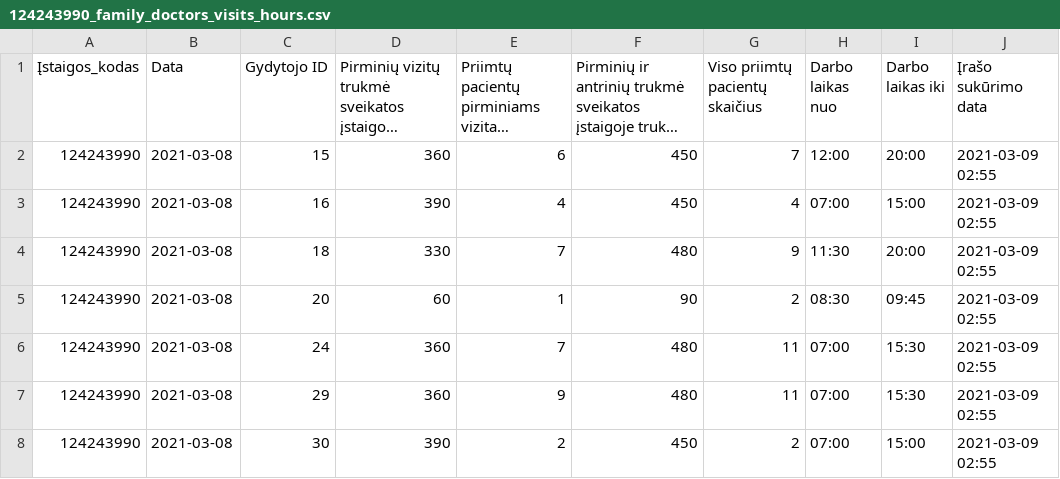
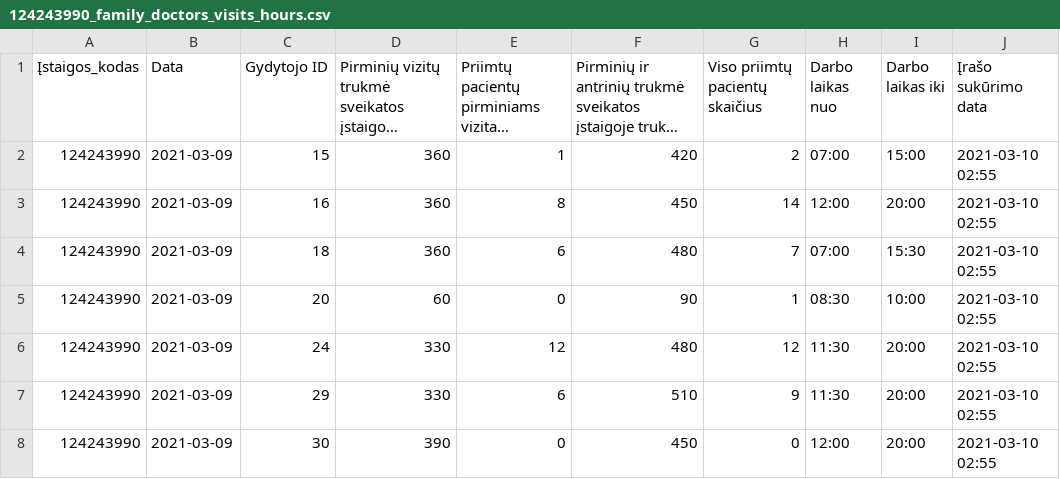
Before and after one commit to vilnius/naujininku-poliklinika, a CSV file: 124243990_family_doctors_visits_hours.csv, drawn as a sheet; only a part is shown; long unchanged cells end in …; the diff covers the shown part only; the diff names each change by its address in the sheet, - before the commit and + after, or states it on an @@ line.

```diff
--- a/124243990_family_doctors_visits_hours.csv
+++ b/124243990_family_doctors_visits_hours.csv
-B2:B8 (Data): 2021-03-08
+B2:B8 (Data): 2021-03-09
-E2: 6
+E2: 1
-F2: 450
+F2: 420
-G2 (Viso priimtų pacientų skaičius): 7
+G2 (Viso priimtų pacientų skaičius): 2
-H2 (Darbo laikas nuo): 12:00
+H2 (Darbo laikas nuo): 07:00
-I2 (Darbo laikas iki): 20:00
+I2 (Darbo laikas iki): 15:00
-J2:J8 (Įrašo sukūrimo data): 2021-03-09 02:55
+J2:J8 (Įrašo sukūrimo data): 2021-03-10 02:55
-D3: 390
+D3: 360
-E3: 4
+E3: 8
-G3 (Viso priimtų pacientų skaičius): 4
+G3 (Viso priimtų pacientų skaičius): 14
-H3 (Darbo laikas nuo): 07:00
+H3 (Darbo laikas nuo): 12:00
-I3 (Darbo laikas iki): 15:00
+I3 (Darbo laikas iki): 20:00
-D4: 330
+D4: 360
-E4: 7
+E4: 6
-G4 (Viso priimtų pacientų skaičius): 9
+G4 (Viso priimtų pacientų skaičius): 7
-H4 (Darbo laikas nuo): 11:30
+H4 (Darbo laikas nuo): 07:00
-I4 (Darbo laikas iki): 20:00
+I4 (Darbo laikas iki): 15:30
-E5: 1
+E5: 0
-G5 (Viso priimtų pacientų skaičius): 2
+G5 (Viso priimtų pacientų skaičius): 1
-I5 (Darbo laikas iki): 09:45
+I5 (Darbo laikas iki): 10:00
-D6:D7: 360
+D6:D7: 330
-E6: 7
+E6: 12
-G6 (Viso priimtų pacientų skaičius): 11
+G6 (Viso priimtų pacientų skaičius): 12
-H6:H7 (Darbo laikas nuo): 07:00
+H6:H7 (Darbo laikas nuo): 11:30
-I6:I7 (Darbo laikas iki): 15:30
+I6:I7 (Darbo laikas iki): 20:00
-E7: 9
+E7: 6
-F7: 480
+F7: 510
-G7 (Viso priimtų pacientų skaičius): 11
+G7 (Viso priimtų pacientų skaičius): 9
-E8: 2
+E8: 0
-G8 (Viso priimtų pacientų skaičius): 2
+G8 (Viso priimtų pacientų skaičius): 0
-H8 (Darbo laikas nuo): 07:00
+H8 (Darbo laikas nuo): 12:00
-I8 (Darbo laikas iki): 15:00
+I8 (Darbo laikas iki): 20:00
```
Also changed, not shown: 34 edited cells elsewhere in this file, 124243990_family_doctors_list.csv, 2 other files.
